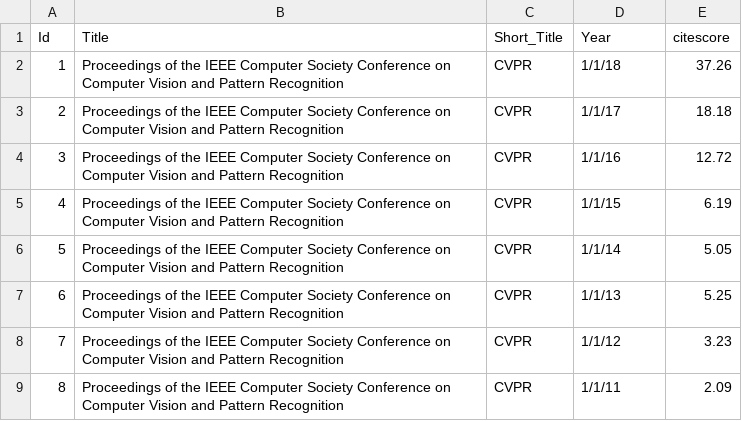
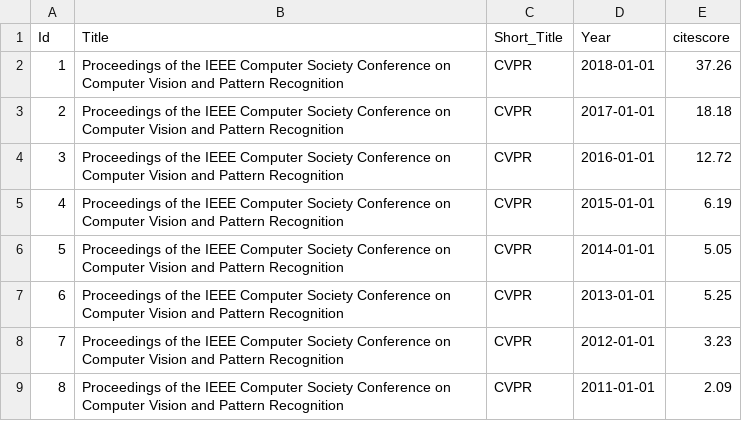
Before and after one commit to ravi3990/ARC, a CSV file: data/Cite_data.csv, drawn as a sheet.

Commit message:
Update Cite_data.csv

```diff
--- a/data/Cite_data.csv
+++ b/data/Cite_data.csv
@@ -1,9 +1,9 @@
 Id,Title,Short_Title,Year,citescore
-1,Proceedings of the IEEE Computer Society Conference on Computer Vision and Pattern Recognition,CVPR,1/1/18,37.26
-2,Proceedings of the IEEE Computer Society Conference on Computer Vision and Pattern Recognition,CVPR,1/1/17,18.18
-3,Proceedings of the IEEE Computer Society Conference on Computer Vision and Pattern Recognition,CVPR,1/1/16,12.72
-4,Proceedings of the IEEE Computer Society Conference on Computer Vision and Pattern Recognition,CVPR,1/1/15,6.19
-5,Proceedings of the IEEE Computer Society Conference on Computer Vision and Pattern Recognition,CVPR,1/1/14,5.05
-6,Proceedings of the IEEE Computer Society Conference on Computer Vision and Pattern Recognition,CVPR,1/1/13,5.25
-7,Proceedings of the IEEE Computer Society Conference on Computer Vision and Pattern Recognition,CVPR,1/1/12,3.23
-8,Proceedings of the IEEE Computer Society Conference on Computer Vision and Pattern Recognition,CVPR,1/1/11,2.09
+1,Proceedings of the IEEE Computer Society Conference on Computer Vision and Pattern Recognition,CVPR,2018-01-01,37.26
+2,Proceedings of the IEEE Computer Society Conference on Computer Vision and Pattern Recognition,CVPR,2017-01-01,18.18
+3,Proceedings of the IEEE Computer Society Conference on Computer Vision and Pattern Recognition,CVPR,2016-01-01,12.72
+4,Proceedings of the IEEE Computer Society Conference on Computer Vision and Pattern Recognition,CVPR,2015-01-01,6.19
+5,Proceedings of the IEEE Computer Society Conference on Computer Vision and Pattern Recognition,CVPR,2014-01-01,5.05
+6,Proceedings of the IEEE Computer Society Conference on Computer Vision and Pattern Recognition,CVPR,2013-01-01,5.25
+7,Proceedings of the IEEE Computer Society Conference on Computer Vision and Pattern Recognition,CVPR,2012-01-01,3.23
+8,Proceedings of the IEEE Computer Society Conference on Computer Vision and Pattern Recognition,CVPR,2011-01-01,2.09
```
